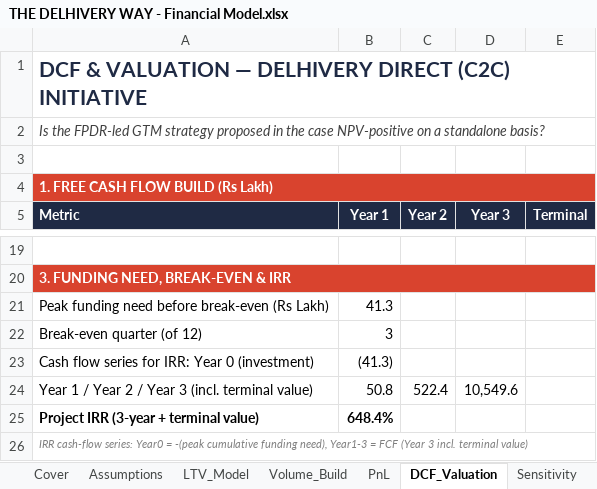
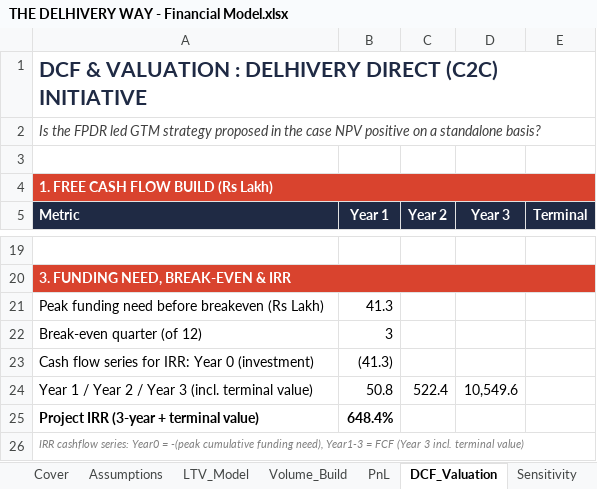
Before and after one commit to kaunnikhil/c2c_logistics_delhivery, an Excel workbook: THE DELHIVERY WAY/THE DELHIVERY WAY - Financial Model.xlsx, sheet DCF_Valuation, drawn as a sheet; only a part is shown, gaps mark what is left out; values as stored, in another font and other column widths than the file's, no borders; the diff names each change by its address in the sheet, - before the commit and + after, or states it on an @@ line.

```diff
--- a/THE DELHIVERY WAY/THE DELHIVERY WAY - Financial Model.xlsx (sheet DCF_Valuation)
+++ b/THE DELHIVERY WAY/THE DELHIVERY WAY - Financial Model.xlsx (sheet DCF_Valuation)
-A1 (Metric): …& VALUATION — DELHIVERY DIRECT…
+A1 (Metric): …& VALUATION : DELHIVERY DIRECT…
-A2 (Metric): Is the FPDR-led GTM strategy proposed in the case NPV-positive on a…
+A2 (Metric): Is the FPDR led GTM strategy proposed in the case NPV positive on a…
-A21 (Metric): Peak funding need before break-even (Rs Lakh)
+A21 (Metric): Peak funding need before breakeven (Rs Lakh)
-A26 (Metric): IRR cash-flow series: Year0…
+A26 (Metric): IRR cashflow series: Year0…
```
Also changed, not shown: sheet Cover, sheet Dashboard, sheet Sensitivity, sheet Assumptions, sheet PnL, sheet Volume_Build, 1 more sheet, charts or pictures.
